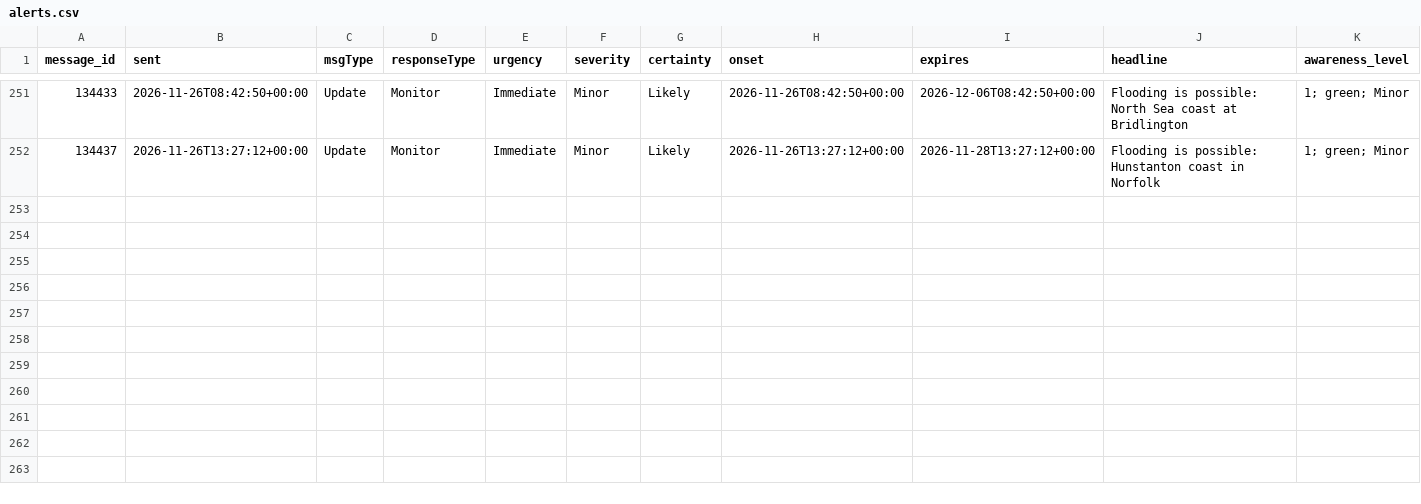
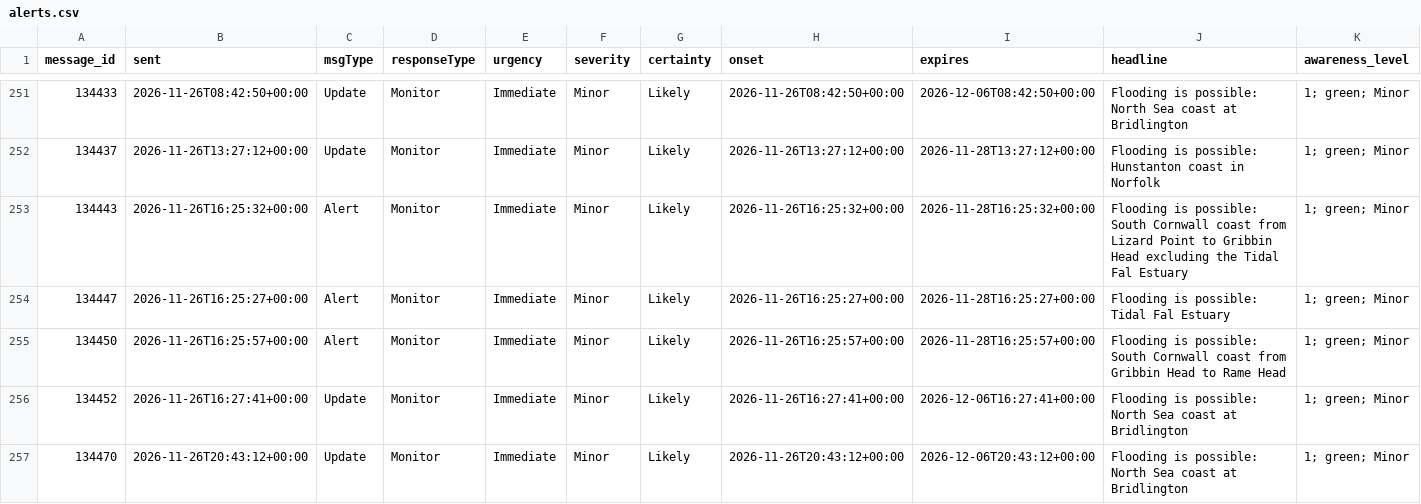
Before and after one commit to dalepotter/flood-warning-archiver, a CSV file: alerts.csv, drawn as a sheet; only a part is shown, gaps mark what is left out; rows hold the shown columns only; the diff names each change by its address in the sheet, - before the commit and + after, or states it on an @@ line.

```diff
--- a/alerts.csv
+++ b/alerts.csv
+row 253: 134443 | 2026-11-26T16:25:32+00:00 | Alert | Monitor | Immediate | Minor | Likely | 2026-11-26T16:25:32+00:00 | 2026-11-28T16:25:32+00:00 | Flooding is possible: South Cornwall coast from Lizard Point to Gribbin Head excluding the Tidal Fal Estuary | 1; green; Minor
+row 254: 134447 | 2026-11-26T16:25:27+00:00 | Alert | Monitor | Immediate | Minor | Likely | 2026-11-26T16:25:27+00:00 | 2026-11-28T16:25:27+00:00 | Flooding is possible: Tidal Fal Estuary | 1; green; Minor
+row 255: 134450 | 2026-11-26T16:25:57+00:00 | Alert | Monitor | Immediate | Minor | Likely | 2026-11-26T16:25:57+00:00 | 2026-11-28T16:25:57+00:00 | Flooding is possible: South Cornwall coast from Gribbin Head to Rame Head | 1; green; Minor
+row 256: 134452 | 2026-11-26T16:27:41+00:00 | Update | Monitor | Immediate | Minor | Likely | 2026-11-26T16:27:41+00:00 | 2026-12-06T16:27:41+00:00 | Flooding is possible: North Sea coast at Bridlington | 1; green; Minor
+row 257: 134470 | 2026-11-26T20:43:12+00:00 | Update | Monitor | Immediate | Minor | Likely | 2026-11-26T20:43:12+00:00 | 2026-12-06T20:43:12+00:00 | Flooding is possible: North Sea coast at Bridlington | 1; green; Minor
```
Also changed, not shown: 6 other files.
